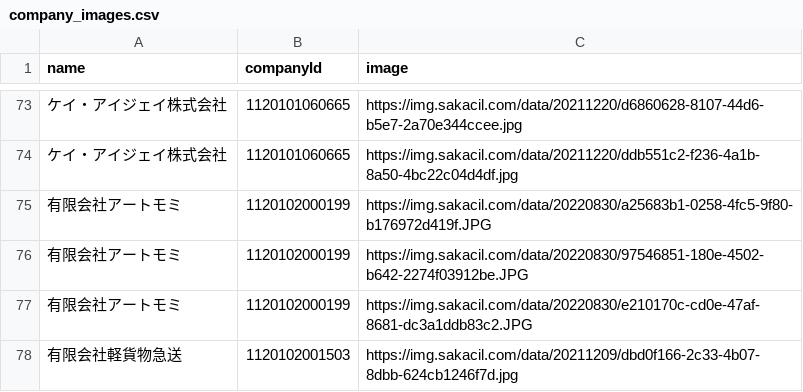
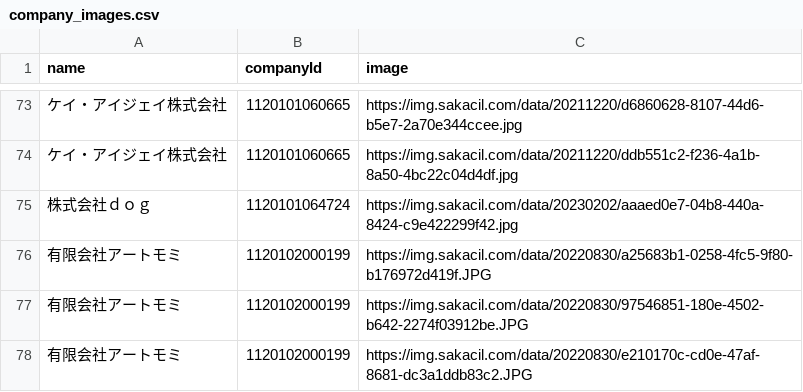
Before and after one commit to codeforosaka/sakai-biz-opendata, a CSV file: data/company_images.csv, drawn as a sheet; only a part is shown, gaps mark what is left out; the shorter side is filled out with more unchanged rows; the diff names each change by its address in the sheet, - before the commit and + after, or states it on an @@ line.

Commit message:
update data

```diff
--- a/data/company_images.csv
+++ b/data/company_images.csv
+row 75: 株式会社ｄｏｇ | 1120101064724 | https://img.sakacil.com/data/20230202/aaaed0e7-04b8-440a-8424-c9e422299f42.jpg
```
Also changed, not shown: 12 other files.
